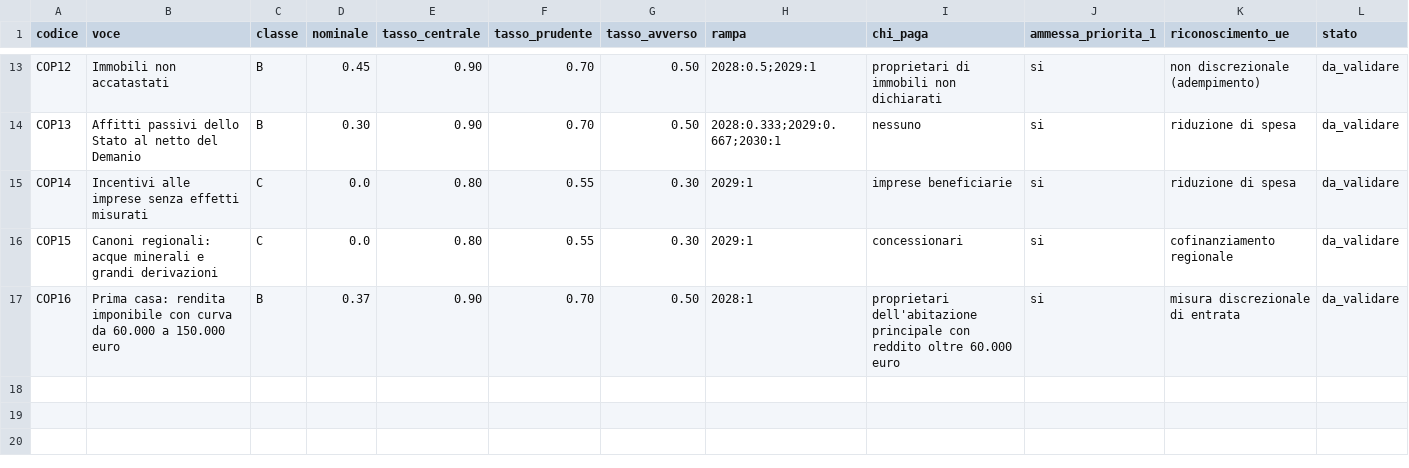
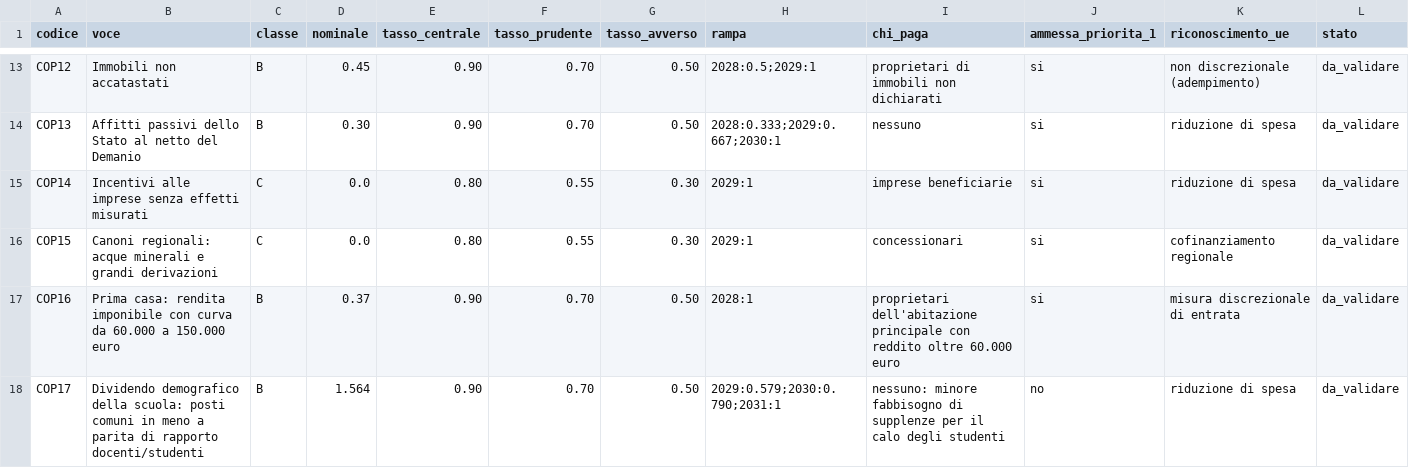
Before and after one commit to robertalimone0-lang/quarto-stato, a CSV file: dati/coperture.csv, drawn as a sheet; only a part is shown, gaps mark what is left out; rows hold the shown columns only; the diff names each change by its address in the sheet, - before the commit and + after, or states it on an @@ line.

```diff
--- a/dati/coperture.csv
+++ b/dati/coperture.csv
+row 18: COP17 | Dividendo demografico della scuola: posti comuni in meno a parita di rapporto docenti/studenti | B | 1.564 | 0.90 | 0.70 | 0.50 | 2029:0.579;2030:0.790;2031:1 | nessuno: minore fabbisogno di supplenze per il calo degli studenti | no | riduzione di spesa | da_validare
```
Also changed, not shown: dati/coda.csv, dati/misure.csv, 5 other files.
